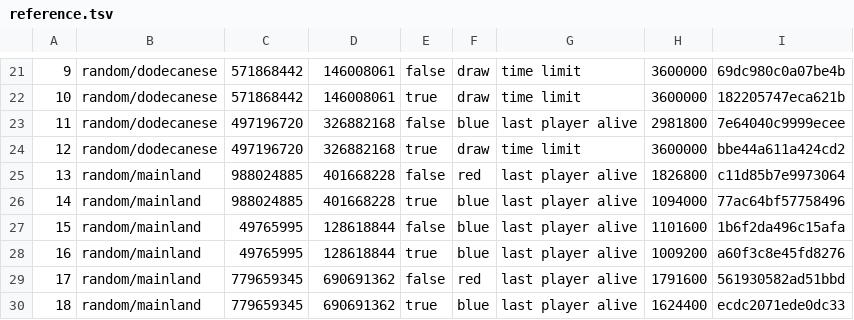
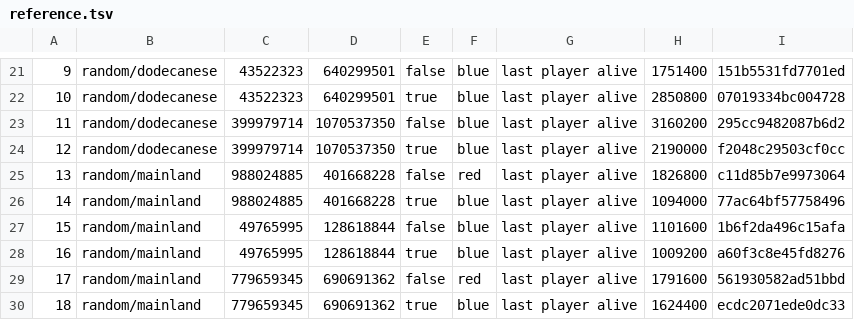
Before and after one commit to antuan1996/0ad_playgroud, a TSV file: build/petra_ts/smoke/reference.tsv, drawn as a sheet; only a part is shown, gaps mark what is left out; the diff covers the shown part only; the diff names each change by its address in the sheet, - before the commit and + after, or states it on an @@ line.

```diff
--- a/build/petra_ts/smoke/reference.tsv
+++ b/build/petra_ts/smoke/reference.tsv
-C21:C22: 571868442
+C21:C22: 43522323
-D21:D22: 146008061
+D21:D22: 640299501
-F21:F22: draw
+F21:F22: blue
-G21:G22: time limit
+G21:G22: last player alive
-H21: 3600000
+H21: 1751400
-I21: 69dc980c0a07be4b
+I21: 151b5531fd7701ed
-H22: 3600000
+H22: 2850800
-I22: 182205747eca621b
+I22: 07019334bc004728
-C23:C24: 497196720
+C23:C24: 399979714
-D23:D24: 326882168
+D23:D24: 1070537350
-H23: 2981800
+H23: 3160200
-I23: 7e64040c9999ecee
+I23: 295cc9482087b6d2
-F24: draw
+F24: blue
-G24: time limit
+G24: last player alive
-H24: 3600000
+H24: 2190000
-I24: bbe44a611a424cd2
+I24: f2048c29503cf0cc
```
Also changed, not shown: 41 edited cells elsewhere in this file, 3 other files.
